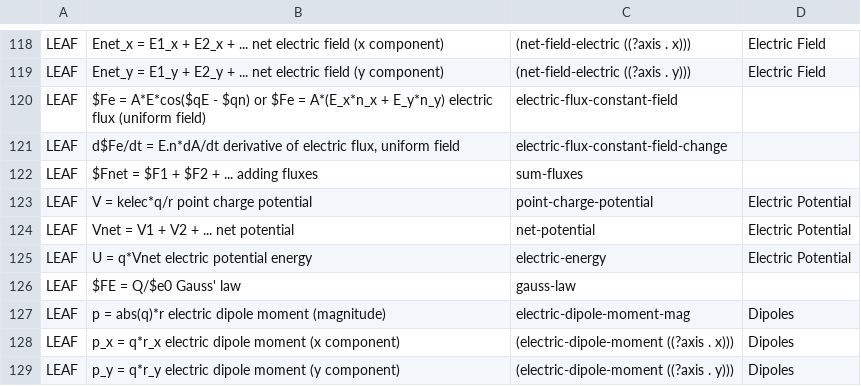
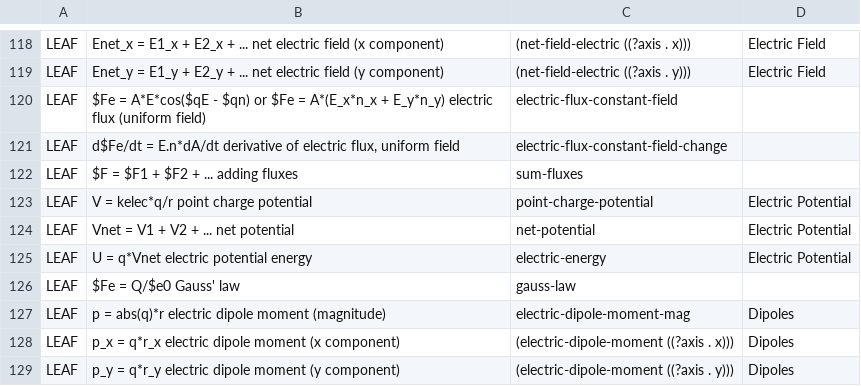
Before and after one commit to bvds/andes, a TSV file: KB/principles.tsv, drawn as a sheet; only a part is shown, gaps mark what is left out.

```diff
--- a/KB/principles.tsv
+++ b/KB/principles.tsv
@@ -121,3 +121,3 @@ LEAF	$Fe = A*E*cos($qE - $qn) or $Fe = A*(E_x*n_x + E_y*n_y)    electric flux (u
 LEAF	d$Fe/dt = E.n*dA/dt    derivative of electric flux, uniform field	electric-flux-constant-field-change	
-LEAF	$Fnet = $F1 + $F2 + ...    adding fluxes	sum-fluxes	
+LEAF	$F = $F1 + $F2 + ...    adding fluxes	sum-fluxes	
 LEAF	V = kelec*q/r    point charge potential	point-charge-potential	Electric Potential
@@ -125,3 +125,3 @@ LEAF	Vnet = V1 + V2 + ...    net potential	net-potential	Electric Potential
 LEAF	U = q*Vnet    electric potential energy	electric-energy	Electric Potential
-LEAF	$FE = Q/$e0    Gauss' law	gauss-law	
+LEAF	$Fe = Q/$e0    Gauss' law	gauss-law	
 LEAF	p = abs(q)*r    electric dipole moment (magnitude)	electric-dipole-moment-mag	Dipoles
```
Also changed, not shown: KB/scalars.tsv, 1 other file.
